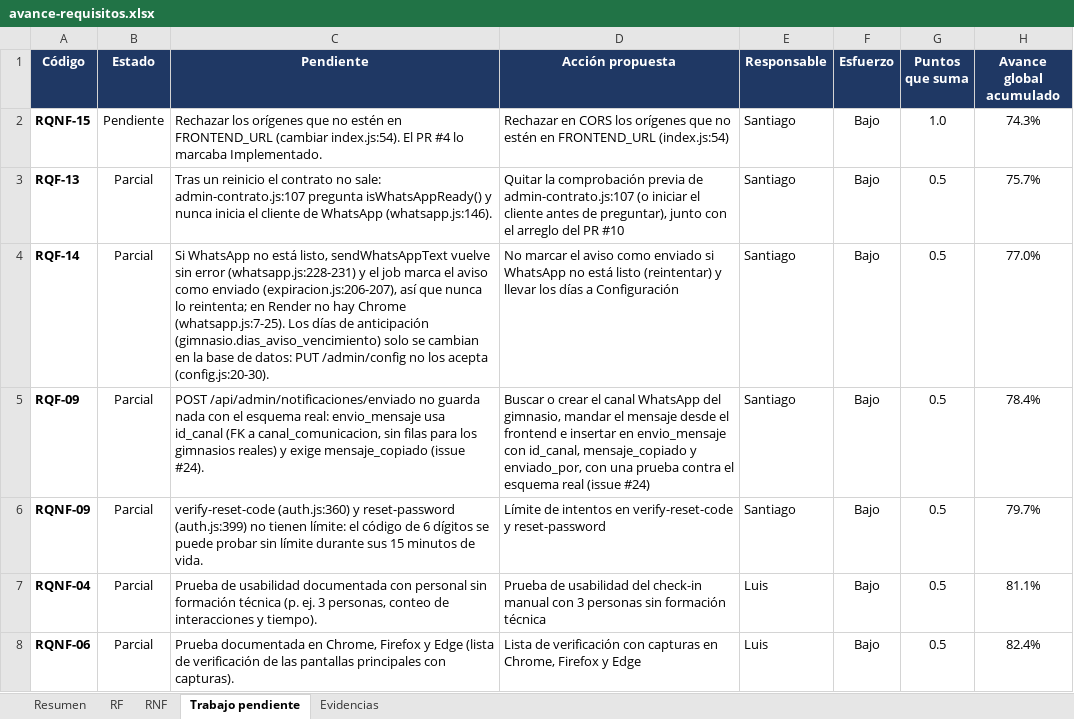
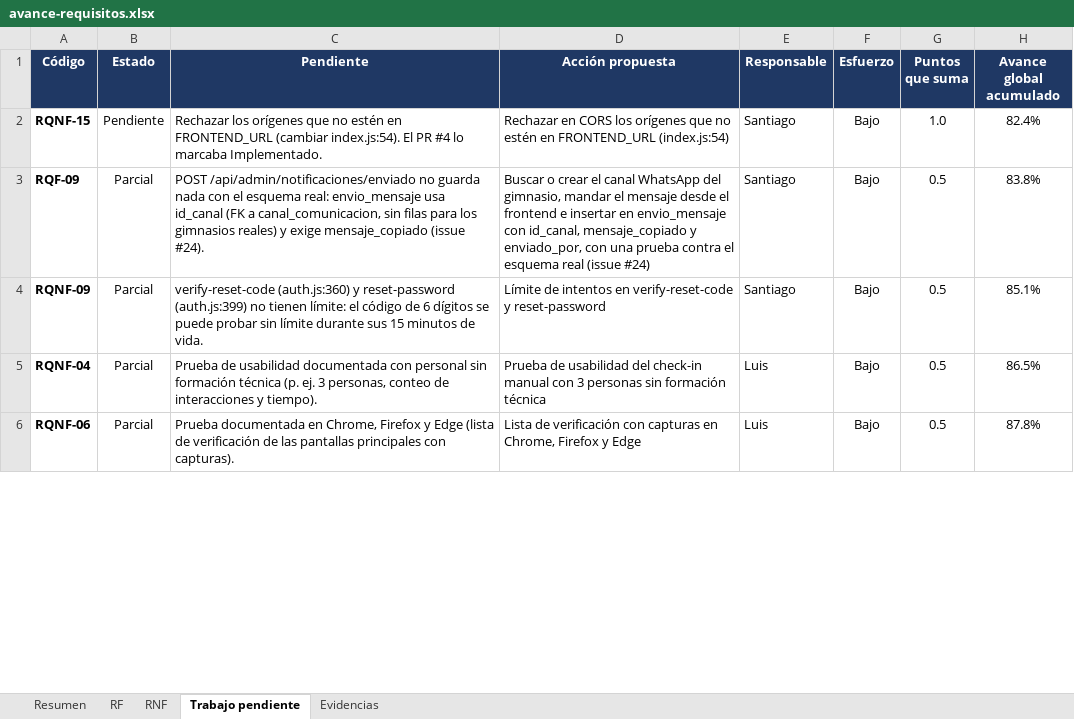
Before and after one commit to Luis140721/Proyecto_Fitloyalty, an Excel workbook: docs/avance-requisitos.xlsx, sheet Trabajo pendiente, drawn as a sheet; only a part is shown; values as stored, in another font and other column widths than the file's, no borders; conditional formats not drawn; removed rows and columns are numbered as before the commit, all else as after; the diff covers the shown part only; the diff names each change by its address in the sheet, - before the commit and + after, or states it on an @@ line.

Commit message:
docs(avance): RQF-13, RQF-14, RQF-04, RQF-11 y RQNF-07 Implementados en el Excel (79,7 %)
- RQF-14 y RQF-13 (PR #10), con la limitacion de despliegue que decidio
  Luis: Render y la imagen Docker no tienen Chrome, asi que WhatsApp solo
  envia en un equipo con Chrome, el QR escaneado y ENABLE_WHATSAPP activo.
- RQF-04 (PR #30): el check-in niega a las congeladas y el job las salta.
- RQF-11 (PR #32), desde Pendiente: rachas, hitos y su configuracion.
- RQNF-07 (PR #33): script test y 122 pruebas; nueva evidencia
  docs/evidencias/cobertura-backend-2026-10-20.txt.
- RQF-02 cierra la observacion del kiosco (marcarActividad en el check-in).
- Salen de la ruta los cinco que quedaron Implementados.

Editado con Excel por COM. Avance: 29,5 de 37 = 79,7 % (RF 86,4 %, RNF 70,0 %).

```diff
--- a/docs/avance-requisitos.xlsx (sheet Trabajo pendiente)
+++ b/docs/avance-requisitos.xlsx (sheet Trabajo pendiente)
-H2 (Avance global acumulado): 74.3%
+H2 (Avance global acumulado): 82.4%
-row 3: RQF-13 | Parcial | Tras un reinicio el contrato no sale: admin-contrato.js:107 pregunta isWhatsAppReady() y nunca inicia el cliente de WhatsApp (whatsapp.js:146). | Quitar la comprobación previa de admin-contrato.js:107 (o iniciar el cliente antes de preguntar), junto con el arreglo del PR #10 | Santiago | Bajo | 0.5 | 75.7%
-row 4: RQF-14 | Parcial | Si WhatsApp no está listo, sendWhatsAppText vuelve sin error (whatsapp.js:228-231) y el job marca el aviso como enviado (expiracion.js:206-207), así que nunca lo reintenta; en Render no hay Chrome (whatsapp.js:7-25). Los días de anticipación (gimnasio.dias_aviso_vencimiento) solo se cambian en la base de datos: PUT /admin/config no los acepta (config.js:20-30). | No marcar el aviso como enviado si WhatsApp no está listo (reintentar) y llevar los días a Configuración | Santiago | Bajo | 0.5 | 77.0%
-H3 (Avance global acumulado): 78.4%
+H3 (Avance global acumulado): 83.8%
-H4 (Avance global acumulado): 79.7%
+H4 (Avance global acumulado): 85.1%
-H5 (Avance global acumulado): 81.1%
+H5 (Avance global acumulado): 86.5%
-H6 (Avance global acumulado): 82.4%
+H6 (Avance global acumulado): 87.8%
```
Also changed, not shown: 3 removed rows and 3 edited cells elsewhere in this sheet, sheet Resumen, sheet Evidencias, sheet RF, sheet RNF, formulas that keep their value, charts or pictures, 1 other file.
